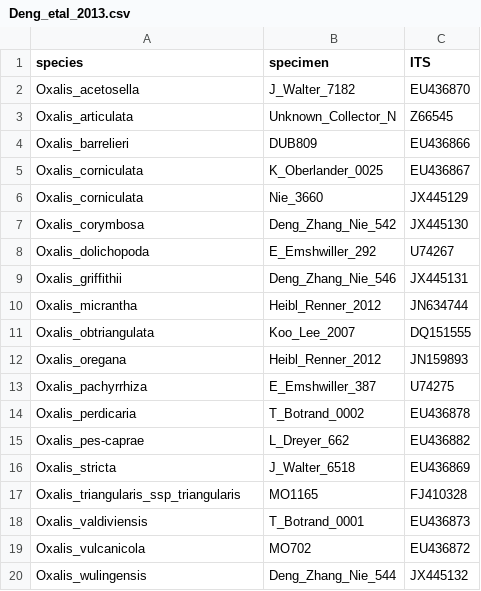
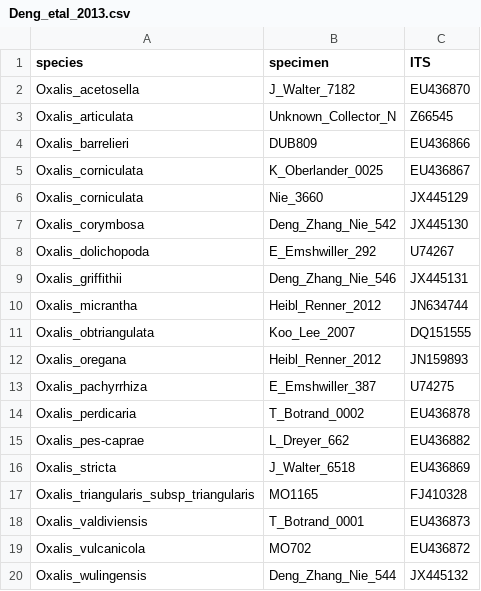
Before and after one commit to eknery/Oxalis_phylogenetics, a CSV file: 0_accessions/Deng_etal_2013.csv, drawn as a sheet.

Commit message:
Update Deng_etal_2013.csv

```diff
--- a/0_accessions/Deng_etal_2013.csv
+++ b/0_accessions/Deng_etal_2013.csv
@@ -16,3 +16,3 @@ Oxalis_pes-caprae,L_Dreyer_662,EU436882
 Oxalis_stricta,J_Walter_6518,EU436869
-Oxalis_triangularis_ssp_triangularis,MO1165,FJ410328
+Oxalis_triangularis_subsp_triangularis,MO1165,FJ410328
 Oxalis_valdiviensis,T_Botrand_0001,EU436873
```
